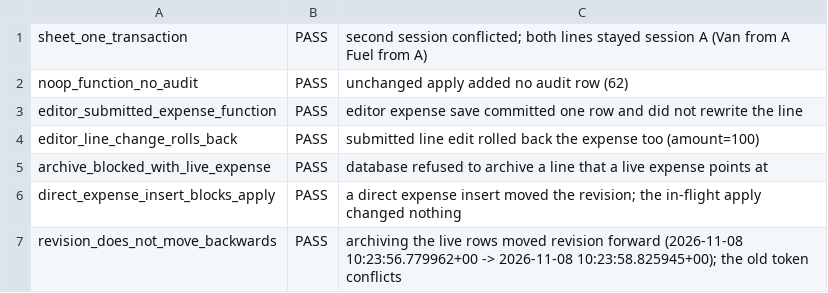
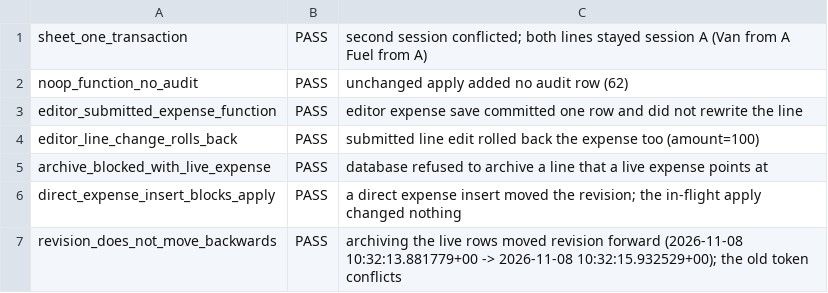
Before and after one commit to southafrica-coding/ffsa-hub, a TSV file: scripts/finance-workbook-db/results/probe-atomic.tsv, drawn as a sheet.

```diff
--- a/scripts/finance-workbook-db/results/probe-atomic.tsv
+++ b/scripts/finance-workbook-db/results/probe-atomic.tsv
@@ -6,2 +6,2 @@ archive_blocked_with_live_expense	PASS	database refused to archive a line that a
 direct_expense_insert_blocks_apply	PASS	a direct expense insert moved the revision; the in-flight apply changed nothing
-revision_does_not_move_backwards	PASS	archiving the live rows moved revision forward (2026-11-08 10:23:56.779962+00 -> 2026-11-08 10:23:58.825945+00); the old token conflicts
+revision_does_not_move_backwards	PASS	archiving the live rows moved revision forward (2026-11-08 10:32:13.881779+00 -> 2026-11-08 10:32:15.932529+00); the old token conflicts
```
Also changed, not shown: scripts/finance-workbook-db/results/probe-leader.tsv, scripts/finance-workbook-db/results/probe-results.tsv, 9 other files.
